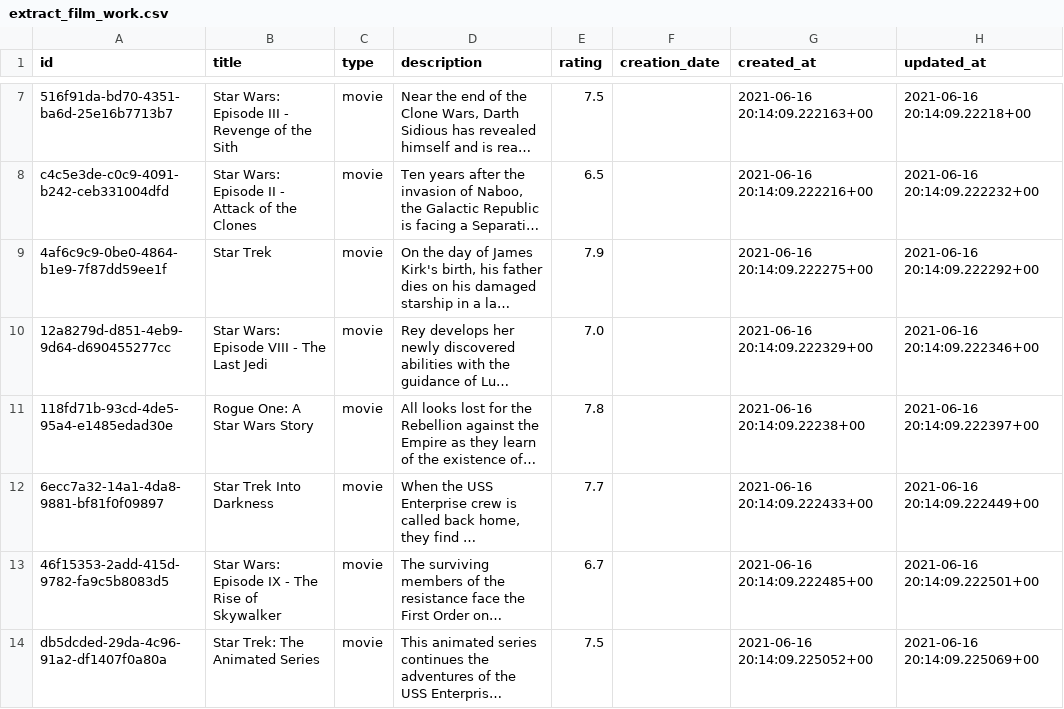
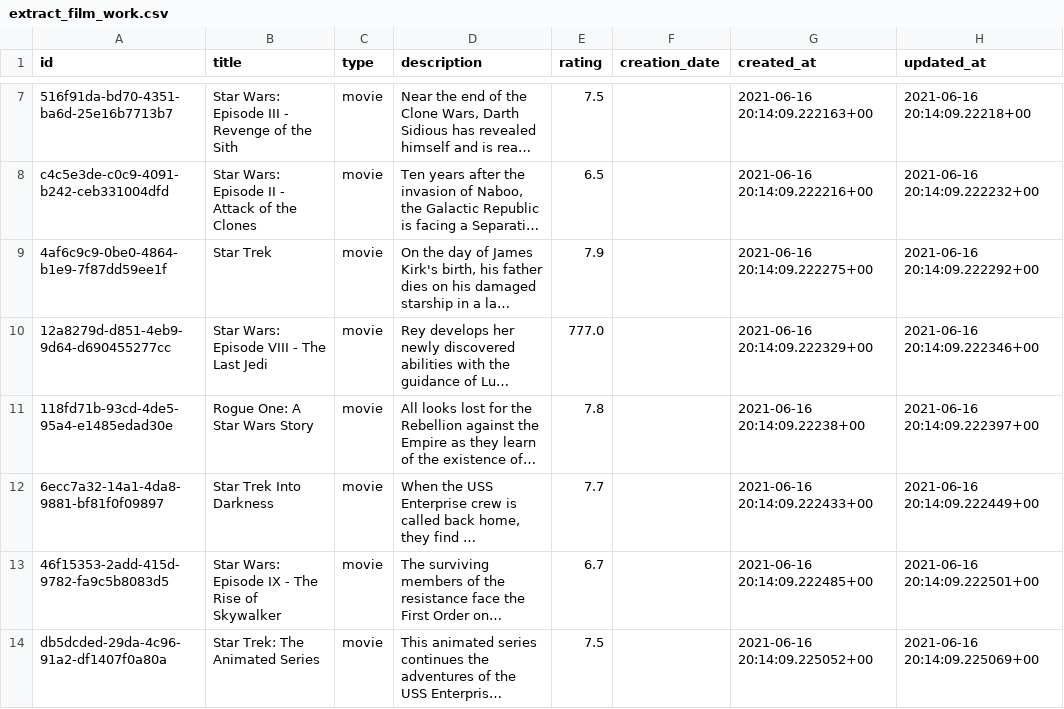
Before and after one commit to abdurahim-dag/new_admin_panel_sprint_1, a CSV file: sqlite_to_postgres/extract_film_work.csv, drawn as a sheet; only a part is shown, gaps mark what is left out; long unchanged cells end in …; the diff names each change by its address in the sheet, - before the commit and + after, or states it on an @@ line.

```diff
--- a/sqlite_to_postgres/extract_film_work.csv
+++ b/sqlite_to_postgres/extract_film_work.csv
-E10 (rating): 7.0
+E10 (rating): 777.0
```
Also changed, not shown: sqlite_to_postgres/upload_film_work.csv, 5 other files.
